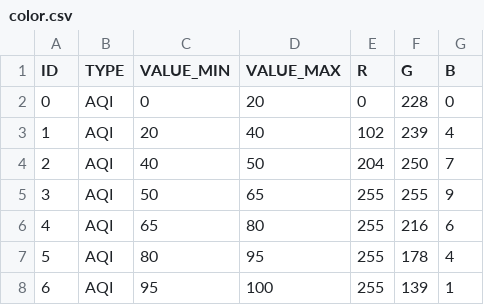
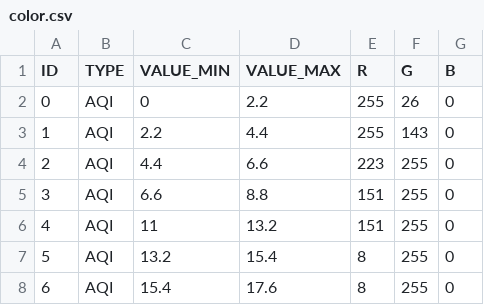
Before and after one commit to kamiaki/gridanalysis, a CSV file: src/main/resources/contour/country/color.csv, drawn as a sheet; only a part is shown; the diff covers the shown part only.

```diff
--- a/src/main/resources/contour/country/color.csv
+++ b/src/main/resources/contour/country/color.csv
@@ -1,8 +1,8 @@
 ID,TYPE,VALUE_MIN,VALUE_MAX,R,G,B
-0,AQI,0,20,0,228,0
-1,AQI,20,40,102,239,4
-2,AQI,40,50,204,250,7
-3,AQI,50,65,255,255,9
-4,AQI,65,80,255,216,6
-5,AQI,80,95,255,178,4
-6,AQI,95,100,255,139,1
+0,AQI,0,2.2,255,26,0
+1,AQI,2.2,4.4,255,143,0
+2,AQI,4.4,6.6,223,255,0
+3,AQI,6.6,8.8,151,255,0
+4,AQI,11,13.2,151,255,0
+5,AQI,13.2,15.4,8,255,0
+6,AQI,15.4,17.6,8,255,0
```
Also changed, not shown: 52 edited cells elsewhere in this file, 3 other files.
